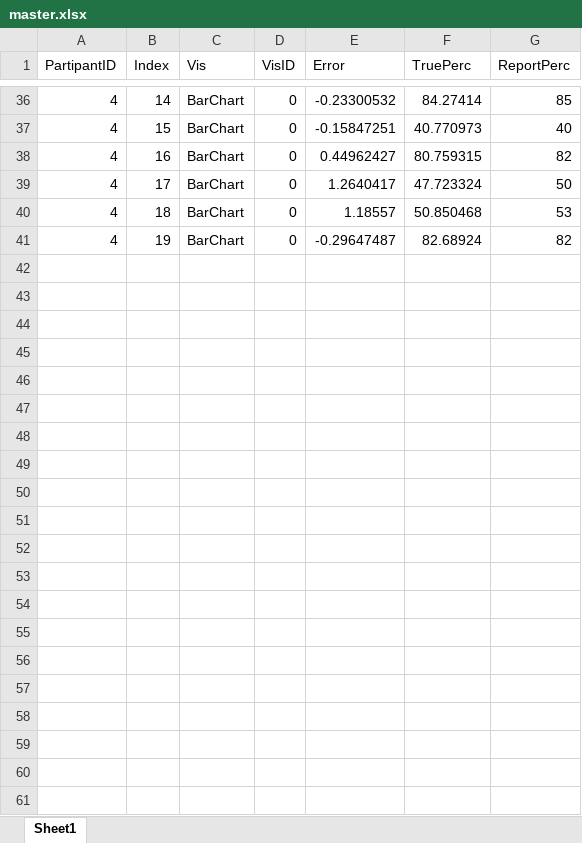
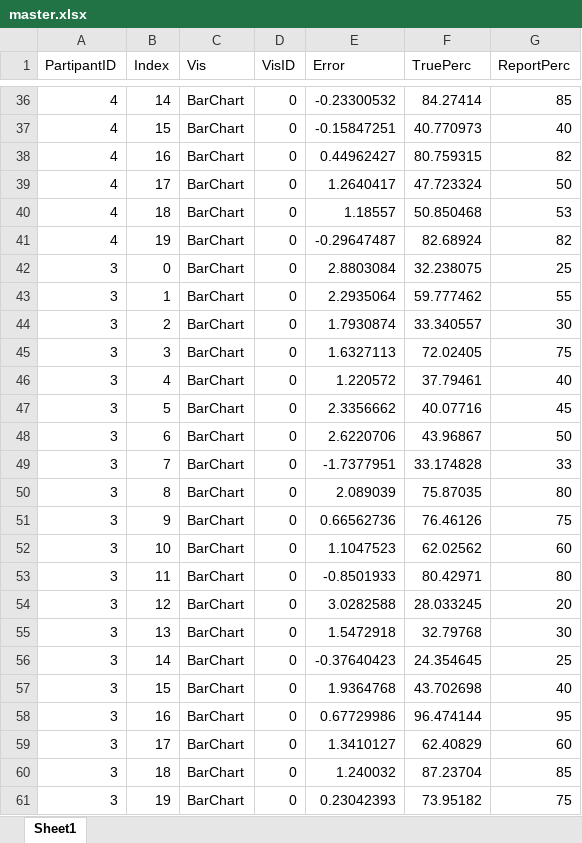
Before and after one commit to lrassaby/viz, an Excel workbook: a5/flash/master.xlsx, sheet Sheet1, drawn as a sheet; only a part is shown, gaps mark what is left out; values as stored, in another font and other column widths than the file's, no borders; the diff names each change by its address in the sheet, - before the commit and + after, or states it on an @@ line.

```diff
--- a/a5/flash/master.xlsx (sheet Sheet1)
+++ b/a5/flash/master.xlsx (sheet Sheet1)
+row 42: 3 | 0 | BarChart | 0 | 2.8803084 | 32.238075 | 25
+row 43: 3 | 1 | BarChart | 0 | 2.2935064 | 59.777462 | 55
+row 44: 3 | 2 | BarChart | 0 | 1.7930874 | 33.340557 | 30
+row 45: 3 | 3 | BarChart | 0 | 1.6327113 | 72.02405 | 75
+row 46: 3 | 4 | BarChart | 0 | 1.220572 | 37.79461 | 40
+row 47: 3 | 5 | BarChart | 0 | 2.3356662 | 40.07716 | 45
+row 48: 3 | 6 | BarChart | 0 | 2.6220706 | 43.96867 | 50
+row 49: 3 | 7 | BarChart | 0 | -1.7377951 | 33.174828 | 33
+row 50: 3 | 8 | BarChart | 0 | 2.089039 | 75.87035 | 80
+row 51: 3 | 9 | BarChart | 0 | 0.66562736 | 76.46126 | 75
+row 52: 3 | 10 | BarChart | 0 | 1.1047523 | 62.02562 | 60
+row 53: 3 | 11 | BarChart | 0 | -0.8501933 | 80.42971 | 80
+row 54: 3 | 12 | BarChart | 0 | 3.0282588 | 28.033245 | 20
+row 55: 3 | 13 | BarChart | 0 | 1.5472918 | 32.79768 | 30
+row 56: 3 | 14 | BarChart | 0 | -0.37640423 | 24.354645 | 25
+row 57: 3 | 15 | BarChart | 0 | 1.9364768 | 43.702698 | 40
+row 58: 3 | 16 | BarChart | 0 | 0.67729986 | 96.474144 | 95
+row 59: 3 | 17 | BarChart | 0 | 1.3410127 | 62.40829 | 60
+row 60: 3 | 18 | BarChart | 0 | 1.240032 | 87.23704 | 85
+row 61: 3 | 19 | BarChart | 0 | 0.23042393 | 73.95182 | 75
```
Also changed, not shown: a5/white/master.xlsx, 4 other files.
